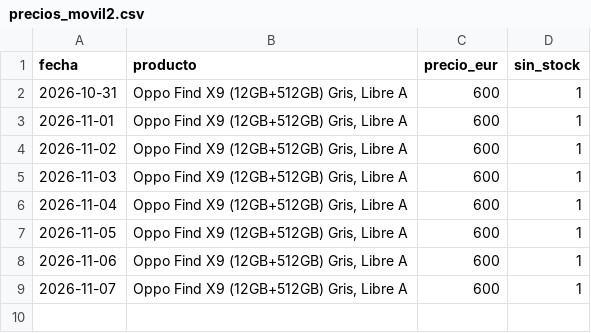
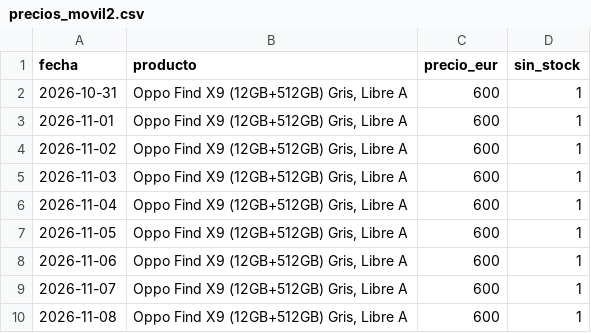
Before and after one commit to wextremw55/precio-movil-actulizado, a CSV file: precios_movil2.csv, drawn as a sheet.

```diff
--- a/precios_movil2.csv
+++ b/precios_movil2.csv
@@ -9 +9,2 @@ fecha,producto,precio_eur,sin_stock
 2026-11-07,"Oppo Find X9 (12GB+512GB) Gris, Libre A",600,1
+2026-11-08,"Oppo Find X9 (12GB+512GB) Gris, Libre A",600,1
```
Also changed, not shown: precios.csv, precios_movil3.csv, 1 other file.
